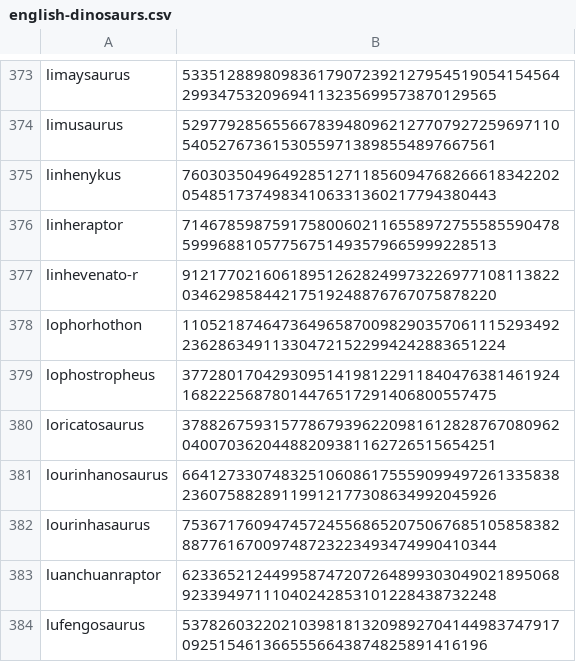
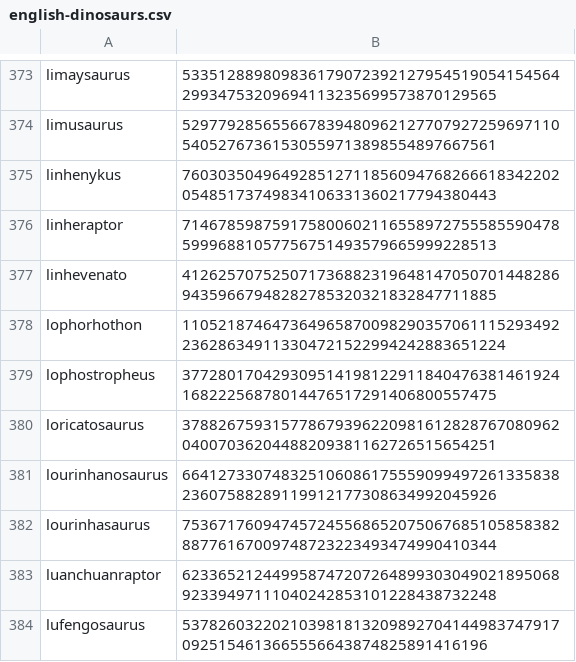
Before and after one commit to Zimtente/ens-collections, a CSV file: collections/english-dinosaurs.csv, drawn as a sheet; only a part is shown, gaps mark what is left out.

Commit message:
adding spanish dinos + 1 correct on english dinos

```diff
--- a/collections/english-dinosaurs.csv
+++ b/collections/english-dinosaurs.csv
@@ -376,3 +376,3 @@ linhenykus,760303504964928512711856094768266618342202054851737498341063313602177
 linheraptor,71467859875917580060211655897275558559047859996881057756751493579665999228513
-linhevenato-r,91217702160618951262824997322697710811382203462985844217519248876767075878220
+linhevenato,41262570752507173688231964814705070144828694359667948282785320321832847711885
 lophorhothon,110521874647364965870098290357061115293492236286349113304721522994242883651224
```
Also changed, not shown: 3 other files.
